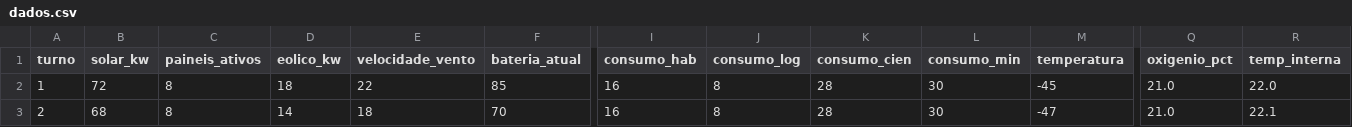
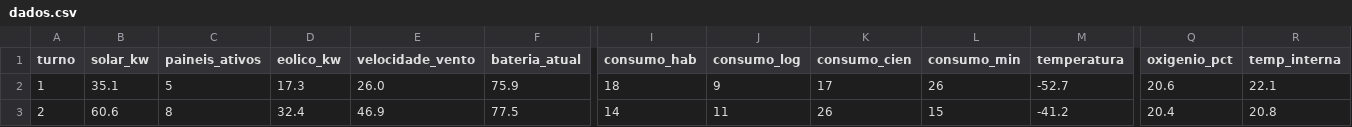
Before and after one commit to Aurora-Siger/GlobalSolution-S1, a CSV file: data/dados.csv, drawn as a sheet; only a part is shown, gaps mark what is left out; the diff covers the shown part only; the diff names each change by its address in the sheet, - before the commit and + after, or states it on an @@ line.

Commit message:
Atualiza dados de entrada e remove arquivo JSON obsoleto; ajusta cabeçalho e lógica de geração no gerador.py; adiciona README.md com descrição do sistema e instruções de uso.

```diff
--- a/data/dados.csv
+++ b/data/dados.csv
-B2 (solar_kw): 72
+B2 (solar_kw): 35.1
-C2 (paineis_ativos): 8
+C2 (paineis_ativos): 5
-D2 (eolico_kw): 18
+D2 (eolico_kw): 17.3
-E2 (velocidade_vento): 22
+E2 (velocidade_vento): 26.0
-F2 (bateria_atual): 85
+F2 (bateria_atual): 75.9
-I2 (consumo_hab): 16
+I2 (consumo_hab): 18
-J2 (consumo_log): 8
+J2 (consumo_log): 9
-K2 (consumo_cien): 28
+K2 (consumo_cien): 17
-L2 (consumo_min): 30
+L2 (consumo_min): 26
-M2 (temperatura): -45
+M2 (temperatura): -52.7
-Q2 (oxigenio_pct): 21.0
+Q2 (oxigenio_pct): 20.6
-R2 (temp_interna): 22.0
+R2 (temp_interna): 22.1
-B3 (solar_kw): 68
+B3 (solar_kw): 60.6
-D3 (eolico_kw): 14
+D3 (eolico_kw): 32.4
-E3 (velocidade_vento): 18
+E3 (velocidade_vento): 46.9
-F3 (bateria_atual): 70
+F3 (bateria_atual): 77.5
-I3 (consumo_hab): 16
+I3 (consumo_hab): 14
-J3 (consumo_log): 8
+J3 (consumo_log): 11
-K3 (consumo_cien): 28
+K3 (consumo_cien): 26
-L3 (consumo_min): 30
+L3 (consumo_min): 15
-M3 (temperatura): -47
+M3 (temperatura): -41.2
-Q3 (oxigenio_pct): 21.0
+Q3 (oxigenio_pct): 20.4
-R3 (temp_interna): 22.1
+R3 (temp_interna): 20.8
```
Also changed, not shown: 95 edited cells elsewhere in this file, 5 other files.
